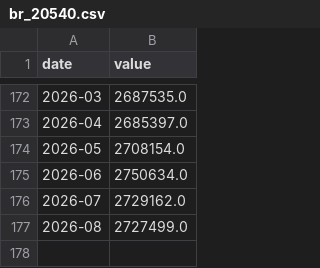
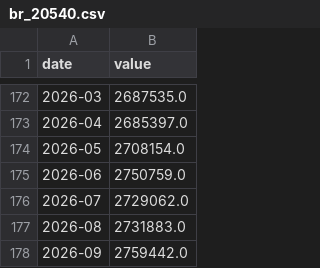
Before and after one commit to eduvera8/latam-credit-monitor, a CSV file: data/raw/br_20540.csv, drawn as a sheet; only a part is shown, gaps mark what is left out.

```diff
--- a/data/raw/br_20540.csv
+++ b/data/raw/br_20540.csv
@@ -174,4 +174,5 @@ date,value
 2026-05,2708154.0
-2026-06,2750634.0
-2026-07,2729162.0
-2026-08,2727499.0
+2026-06,2750759.0
+2026-07,2729062.0
+2026-08,2731883.0
+2026-09,2759442.0
```
Also changed, not shown: data/panel.csv, data/raw/br_20539.csv, 11 other files.
